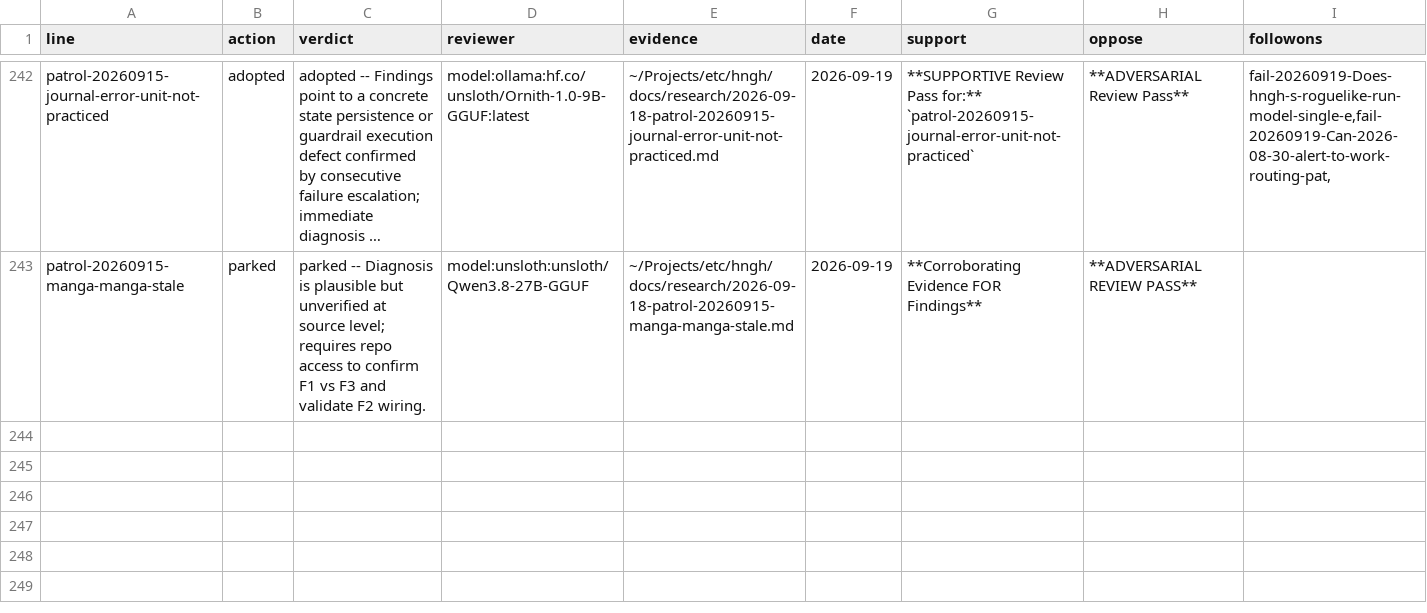
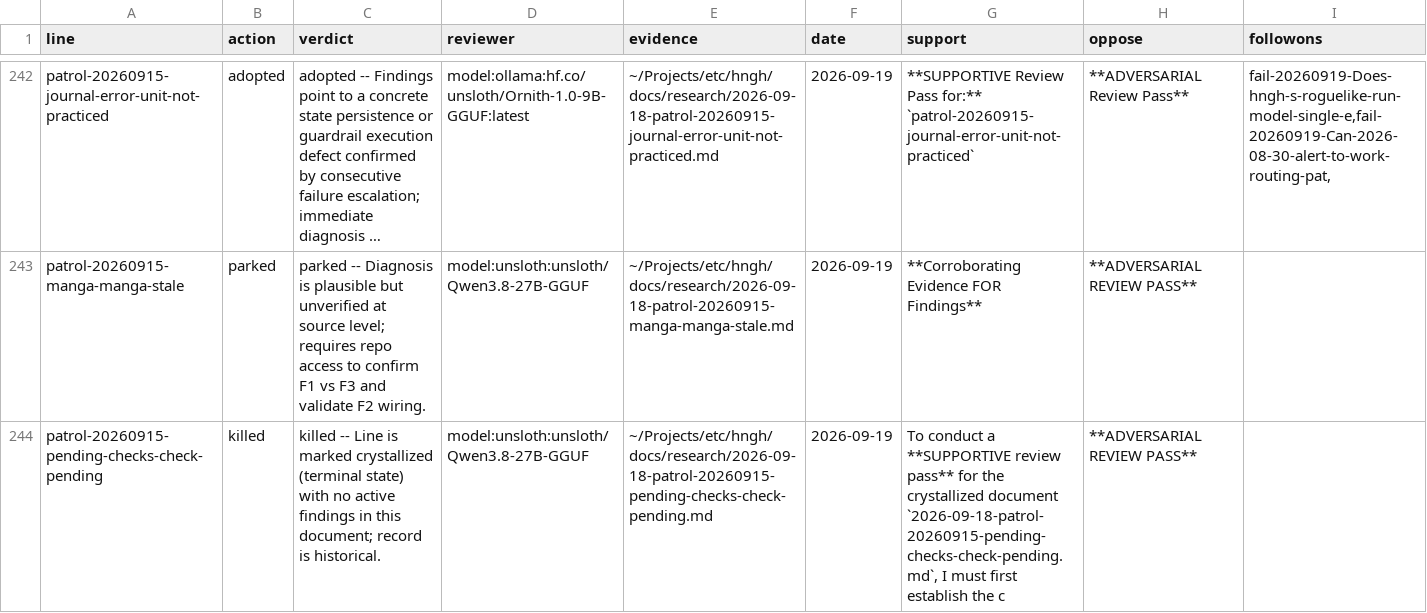
Before and after one commit to boundring/hngh, a TSV file: automation/research-dispositions.tsv, drawn as a sheet; only a part is shown, gaps mark what is left out; long unchanged cells end in …; the diff names each change by its address in the sheet, - before the commit and + after, or states it on an @@ line.

Commit message:
research: patrol-20260915-pending-checks-check-pending reviewed-killed

```diff
--- a/automation/research-dispositions.tsv
+++ b/automation/research-dispositions.tsv
+row 244: patrol-20260915-pending-checks-check-pending | killed | killed -- Line is marked crystallized (terminal state) with no active findings in this document; record is historical. | model:unsloth:unsloth/Qwen3.8-27B-GGUF | ~/Projects/etc/hngh/docs/research/2026-09-18-patrol-20260915-pending-checks-check-pending.md | 2026-09-19 | To conduct a **SUPPORTIVE review pass** for the crystallized document `2026-09-18-patrol-20260915-pending-checks-check-pending.md`, I must first establish the c | **ADVERSARIAL REVIEW PASS**
```
Also changed, not shown: automation/research-lines.tsv.
